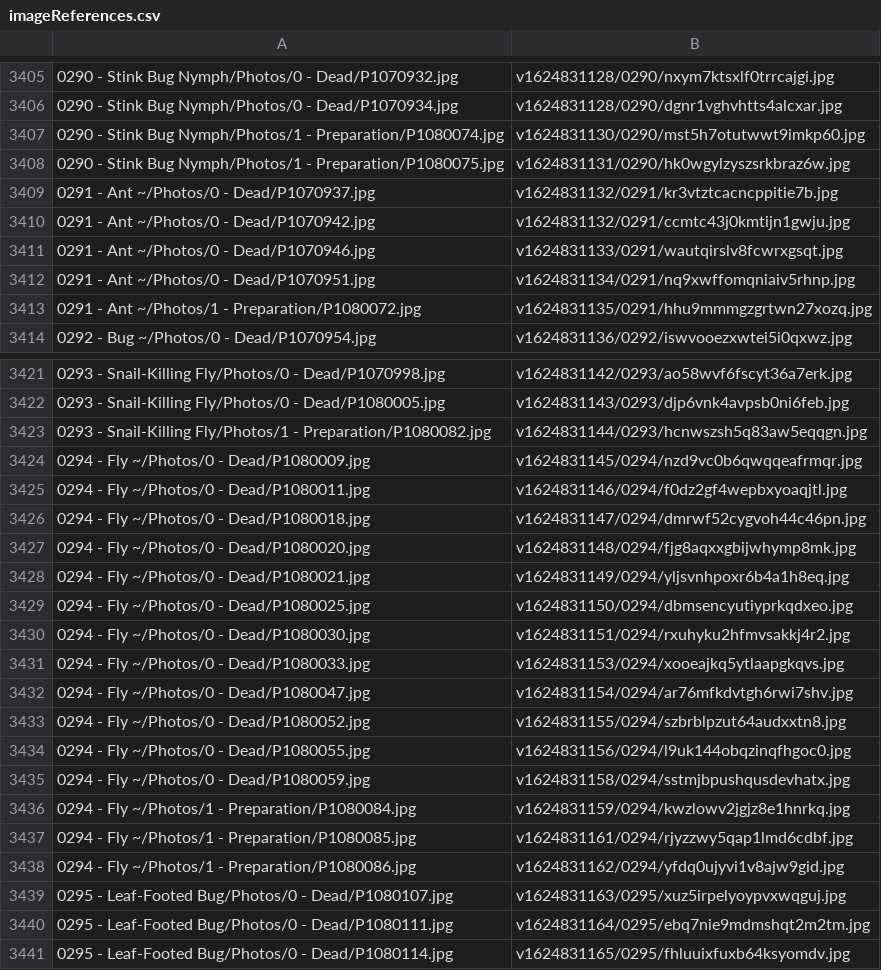
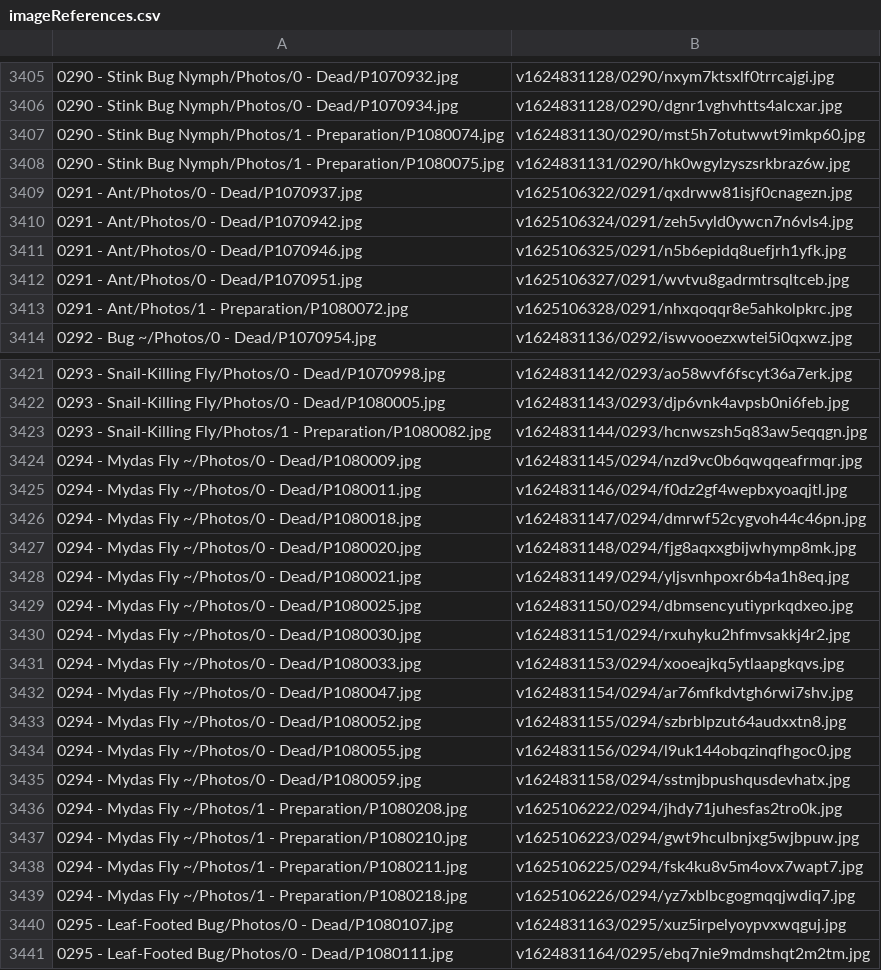
Before and after one commit to ZGorlock/SpecimensWebsiteGenerator, a CSV file: resources/imageReferences.csv, drawn as a sheet; only a part is shown, gaps mark what is left out; the shorter side is filled out with more unchanged rows; the diff covers the shown part only.

Commit message:
Updated Specimens

```diff
--- a/resources/imageReferences.csv
+++ b/resources/imageReferences.csv
@@ -3408,7 +3408,7 @@
 0290 - Stink Bug Nymph/Photos/1 - Preparation/P1080075.jpg,v1624831131/0290/hk0wgylzyszsrkbraz6w.jpg
-0291 - Ant ~/Photos/0 - Dead/P1070937.jpg,v1624831132/0291/kr3vtztcacncppitie7b.jpg
-0291 - Ant ~/Photos/0 - Dead/P1070942.jpg,v1624831132/0291/ccmtc43j0kmtijn1gwju.jpg
-0291 - Ant ~/Photos/0 - Dead/P1070946.jpg,v1624831133/0291/wautqirslv8fcwrxgsqt.jpg
-0291 - Ant ~/Photos/0 - Dead/P1070951.jpg,v1624831134/0291/nq9xwffomqniaiv5rhnp.jpg
-0291 - Ant ~/Photos/1 - Preparation/P1080072.jpg,v1624831135/0291/hhu9mmmgzgrtwn27xozq.jpg
+0291 - Ant/Photos/0 - Dead/P1070937.jpg,v1625106322/0291/qxdrww81isjf0cnagezn.jpg
+0291 - Ant/Photos/0 - Dead/P1070942.jpg,v1625106324/0291/zeh5vyld0ywcn7n6vls4.jpg
+0291 - Ant/Photos/0 - Dead/P1070946.jpg,v1625106325/0291/n5b6epidq8uefjrh1yfk.jpg
+0291 - Ant/Photos/0 - Dead/P1070951.jpg,v1625106327/0291/wvtvu8gadrmtrsqltceb.jpg
+0291 - Ant/Photos/1 - Preparation/P1080072.jpg,v1625106328/0291/nhxqoqqr8e5ahkolpkrc.jpg
 0292 - Bug ~/Photos/0 - Dead/P1070954.jpg,v1624831136/0292/iswvooezxwtei5i0qxwz.jpg
@@ -3423,17 +3423,18 @@
 0293 - Snail-Killing Fly/Photos/1 - Preparation/P1080082.jpg,v1624831144/0293/hcnwszsh5q83aw5eqqgn.jpg
-0294 - Fly ~/Photos/0 - Dead/P1080009.jpg,v1624831145/0294/nzd9vc0b6qwqqeafrmqr.jpg
-0294 - Fly ~/Photos/0 - Dead/P1080011.jpg,v1624831146/0294/f0dz2gf4wepbxyoaqjtl.jpg
-0294 - Fly ~/Photos/0 - Dead/P1080018.jpg,v1624831147/0294/dmrwf52cygvoh44c46pn.jpg
-0294 - Fly ~/Photos/0 - Dead/P1080020.jpg,v1624831148/0294/fjg8aqxxgbijwhymp8mk.jpg
-0294 - Fly ~/Photos/0 - Dead/P1080021.jpg,v1624831149/0294/yljsvnhpoxr6b4a1h8eq.jpg
-0294 - Fly ~/Photos/0 - Dead/P1080025.jpg,v1624831150/0294/dbmsencyutiyprkqdxeo.jpg
-0294 - Fly ~/Photos/0 - Dead/P1080030.jpg,v1624831151/0294/rxuhyku2hfmvsakkj4r2.jpg
-0294 - Fly ~/Photos/0 - Dead/P1080033.jpg,v1624831153/0294/xooeajkq5ytlaapgkqvs.jpg
-0294 - Fly ~/Photos/0 - Dead/P1080047.jpg,v1624831154/0294/ar76mfkdvtgh6rwi7shv.jpg
-0294 - Fly ~/Photos/0 - Dead/P1080052.jpg,v1624831155/0294/szbrblpzut64audxxtn8.jpg
-0294 - Fly ~/Photos/0 - Dead/P1080055.jpg,v1624831156/0294/l9uk144obqzinqfhgoc0.jpg
-0294 - Fly ~/Photos/0 - Dead/P1080059.jpg,v1624831158/0294/sstmjbpushqusdevhatx.jpg
-0294 - Fly ~/Photos/1 - Preparation/P1080084.jpg,v1624831159/0294/kwzlowv2jgjz8e1hnrkq.jpg
-0294 - Fly ~/Photos/1 - Preparation/P1080085.jpg,v1624831161/0294/rjyzzwy5qap1lmd6cdbf.jpg
-0294 - Fly ~/Photos/1 - Preparation/P1080086.jpg,v1624831162/0294/yfdq0ujyvi1v8ajw9gid.jpg
+0294 - Mydas Fly ~/Photos/0 - Dead/P1080009.jpg,v1624831145/0294/nzd9vc0b6qwqqeafrmqr.jpg
+0294 - Mydas Fly ~/Photos/0 - Dead/P1080011.jpg,v1624831146/0294/f0dz2gf4wepbxyoaqjtl.jpg
+0294 - Mydas Fly ~/Photos/0 - Dead/P1080018.jpg,v1624831147/0294/dmrwf52cygvoh44c46pn.jpg
+0294 - Mydas Fly ~/Photos/0 - Dead/P1080020.jpg,v1624831148/0294/fjg8aqxxgbijwhymp8mk.jpg
+0294 - Mydas Fly ~/Photos/0 - Dead/P1080021.jpg,v1624831149/0294/yljsvnhpoxr6b4a1h8eq.jpg
+0294 - Mydas Fly ~/Photos/0 - Dead/P1080025.jpg,v1624831150/0294/dbmsencyutiyprkqdxeo.jpg
+0294 - Mydas Fly ~/Photos/0 - Dead/P1080030.jpg,v1624831151/0294/rxuhyku2hfmvsakkj4r2.jpg
+0294 - Mydas Fly ~/Photos/0 - Dead/P1080033.jpg,v1624831153/0294/xooeajkq5ytlaapgkqvs.jpg
+0294 - Mydas Fly ~/Photos/0 - Dead/P1080047.jpg,v1624831154/0294/ar76mfkdvtgh6rwi7shv.jpg
+0294 - Mydas Fly ~/Photos/0 - Dead/P1080052.jpg,v1624831155/0294/szbrblpzut64audxxtn8.jpg
+0294 - Mydas Fly ~/Photos/0 - Dead/P1080055.jpg,v1624831156/0294/l9uk144obqzinqfhgoc0.jpg
+0294 - Mydas Fly ~/Photos/0 - Dead/P1080059.jpg,v1624831158/0294/sstmjbpushqusdevhatx.jpg
+0294 - Mydas Fly ~/Photos/1 - Preparation/P1080208.jpg,v1625106222/0294/jhdy71juhesfas2tro0k.jpg
+0294 - Mydas Fly ~/Photos/1 - Preparation/P1080210.jpg,v1625106223/0294/gwt9hculbnjxg5wjbpuw.jpg
+0294 - Mydas Fly ~/Photos/1 - Preparation/P1080211.jpg,v1625106225/0294/fsk4ku8v5m4ovx7wapt7.jpg
+0294 - Mydas Fly ~/Photos/1 - Preparation/P1080218.jpg,v1625106226/0294/yz7xblbcgogmqqjwdiq7.jpg
 0295 - Leaf-Footed Bug/Photos/0 - Dead/P1080107.jpg,v1624831163/0295/xuz5irpelyoypvxwqguj.jpg
```
Also changed, not shown: 3 added rows, 3 removed rows and 2 edited cells elsewhere in this file.
